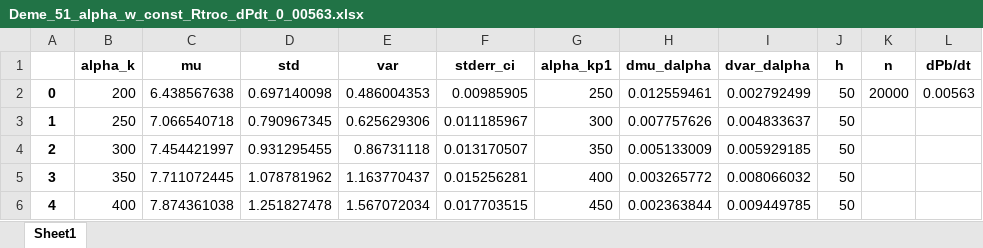
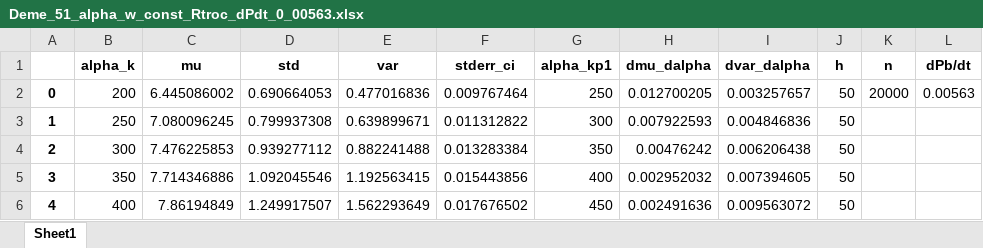
Before and after one commit to Frood-for-Thought/Bac_Evol_SSA, an Excel workbook: DDM GD Find Alpha Rebuild/Deme_51_alpha_w_const_Rtroc_dPdt_0_00563.xlsx, sheet Sheet1, drawn as a sheet; only a part is shown; values as stored, in another font and other column widths than the file's, no borders; charts and pictures not drawn; the diff covers the shown part only; the diff names each change by its address in the sheet, - before the commit and + after, or states it on an @@ line.

Commit message:
Update Deme_51_alpha_w_const_Rtroc_dPdt_0_00563.xlsx

```diff
--- a/DDM GD Find Alpha Rebuild/Deme_51_alpha_w_const_Rtroc_dPdt_0_00563.xlsx (sheet Sheet1)
+++ b/DDM GD Find Alpha Rebuild/Deme_51_alpha_w_const_Rtroc_dPdt_0_00563.xlsx (sheet Sheet1)
-C2 (mu): 6.438567638
+C2 (mu): 6.445086002
-D2 (std): 0.697140098
+D2 (std): 0.690664053
-E2 (var): 0.486004353
+E2 (var): 0.477016836
-F2 (stderr_ci): 0.00985905
+F2 (stderr_ci): 0.009767464
-H2 (dmu_dalpha): 0.012559461
+H2 (dmu_dalpha): 0.012700205
-I2 (dvar_dalpha): 0.002792499
+I2 (dvar_dalpha): 0.003257657
-C3 (mu): 7.066540718
+C3 (mu): 7.080096245
-D3 (std): 0.790967345
+D3 (std): 0.799937308
-E3 (var): 0.625629306
+E3 (var): 0.639899671
-F3 (stderr_ci): 0.011185967
+F3 (stderr_ci): 0.011312822
-H3 (dmu_dalpha): 0.007757626
+H3 (dmu_dalpha): 0.007922593
-I3 (dvar_dalpha): 0.004833637
+I3 (dvar_dalpha): 0.004846836
-C4 (mu): 7.454421997
+C4 (mu): 7.476225853
-D4 (std): 0.931295455
+D4 (std): 0.939277112
-E4 (var): 0.86731118
+E4 (var): 0.882241488
-F4 (stderr_ci): 0.013170507
+F4 (stderr_ci): 0.013283384
-H4 (dmu_dalpha): 0.005133009
+H4 (dmu_dalpha): 0.00476242
-I4 (dvar_dalpha): 0.005929185
+I4 (dvar_dalpha): 0.006206438
-C5 (mu): 7.711072445
+C5 (mu): 7.714346886
-D5 (std): 1.078781962
+D5 (std): 1.092045546
-E5 (var): 1.163770437
+E5 (var): 1.192563415
-F5 (stderr_ci): 0.015256281
+F5 (stderr_ci): 0.015443856
-H5 (dmu_dalpha): 0.003265772
+H5 (dmu_dalpha): 0.002952032
-I5 (dvar_dalpha): 0.008066032
+I5 (dvar_dalpha): 0.007394605
-C6 (mu): 7.874361038
+C6 (mu): 7.86194849
-D6 (std): 1.251827478
+D6 (std): 1.249917507
-E6 (var): 1.567072034
+E6 (var): 1.562293649
-F6 (stderr_ci): 0.017703515
+F6 (stderr_ci): 0.017676502
-H6 (dmu_dalpha): 0.002363844
+H6 (dmu_dalpha): 0.002491636
-I6 (dvar_dalpha): 0.009449785
+I6 (dvar_dalpha): 0.009563072
```
Also changed, not shown: 124 edited cells elsewhere in this sheet, charts or pictures.
